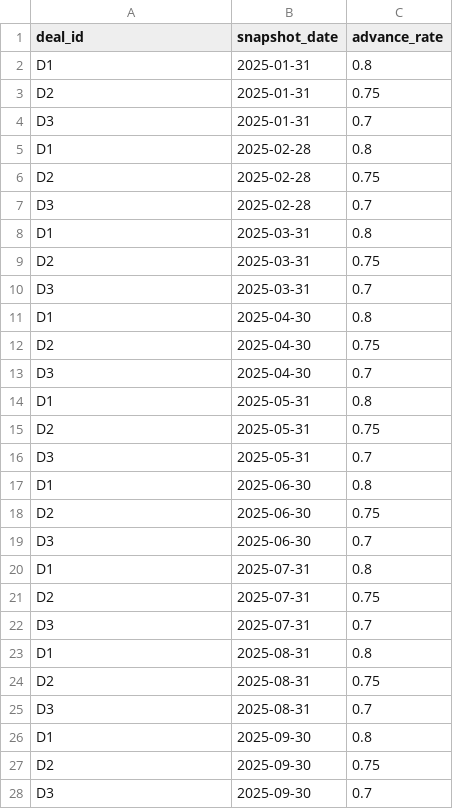
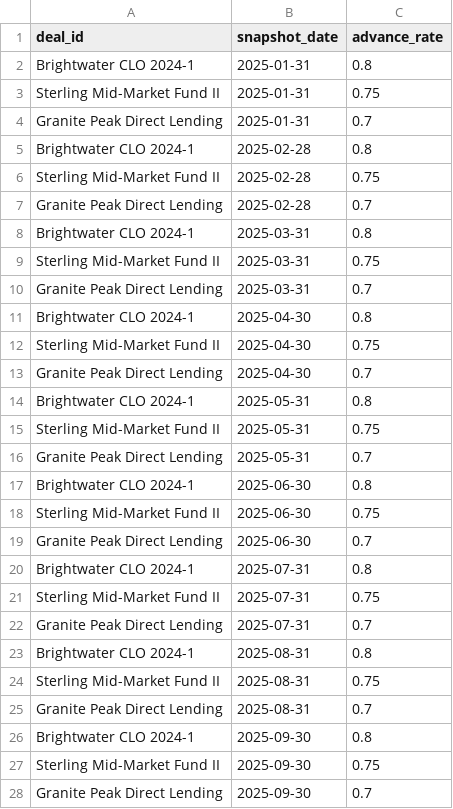
Before and after one commit to wwd1015/LENS, a CSV file: examples/lending_demo/data/deal_terms.csv, drawn as a sheet; only a part is shown; the diff covers the shown part only.

```diff
--- a/examples/lending_demo/data/deal_terms.csv
+++ b/examples/lending_demo/data/deal_terms.csv
@@ -1,28 +1,28 @@
 deal_id,snapshot_date,advance_rate
-D1,2025-01-31,0.8
-D2,2025-01-31,0.75
-D3,2025-01-31,0.7
-D1,2025-02-28,0.8
-D2,2025-02-28,0.75
-D3,2025-02-28,0.7
-D1,2025-03-31,0.8
-D2,2025-03-31,0.75
-D3,2025-03-31,0.7
-D1,2025-04-30,0.8
-D2,2025-04-30,0.75
-D3,2025-04-30,0.7
-D1,2025-05-31,0.8
-D2,2025-05-31,0.75
-D3,2025-05-31,0.7
-D1,2025-06-30,0.8
-D2,2025-06-30,0.75
-D3,2025-06-30,0.7
-D1,2025-07-31,0.8
-D2,2025-07-31,0.75
-D3,2025-07-31,0.7
-D1,2025-08-31,0.8
-D2,2025-08-31,0.75
-D3,2025-08-31,0.7
-D1,2025-09-30,0.8
-D2,2025-09-30,0.75
-D3,2025-09-30,0.7
+Brightwater CLO 2024-1,2025-01-31,0.8
+Sterling Mid-Market Fund II,2025-01-31,0.75
+Granite Peak Direct Lending,2025-01-31,0.7
+Brightwater CLO 2024-1,2025-02-28,0.8
+Sterling Mid-Market Fund II,2025-02-28,0.75
+Granite Peak Direct Lending,2025-02-28,0.7
+Brightwater CLO 2024-1,2025-03-31,0.8
+Sterling Mid-Market Fund II,2025-03-31,0.75
+Granite Peak Direct Lending,2025-03-31,0.7
+Brightwater CLO 2024-1,2025-04-30,0.8
+Sterling Mid-Market Fund II,2025-04-30,0.75
+Granite Peak Direct Lending,2025-04-30,0.7
+Brightwater CLO 2024-1,2025-05-31,0.8
+Sterling Mid-Market Fund II,2025-05-31,0.75
+Granite Peak Direct Lending,2025-05-31,0.7
+Brightwater CLO 2024-1,2025-06-30,0.8
+Sterling Mid-Market Fund II,2025-06-30,0.75
+Granite Peak Direct Lending,2025-06-30,0.7
+Brightwater CLO 2024-1,2025-07-31,0.8
+Sterling Mid-Market Fund II,2025-07-31,0.75
+Granite Peak Direct Lending,2025-07-31,0.7
+Brightwater CLO 2024-1,2025-08-31,0.8
+Sterling Mid-Market Fund II,2025-08-31,0.75
+Granite Peak Direct Lending,2025-08-31,0.7
+Brightwater CLO 2024-1,2025-09-30,0.8
+Sterling Mid-Market Fund II,2025-09-30,0.75
+Granite Peak Direct Lending,2025-09-30,0.7
```
Also changed, not shown: 27 edited cells elsewhere in this file, examples/lending_demo/data/loan_pool.csv, examples/lending_demo/data/senior_debt.csv, 19 other files.
